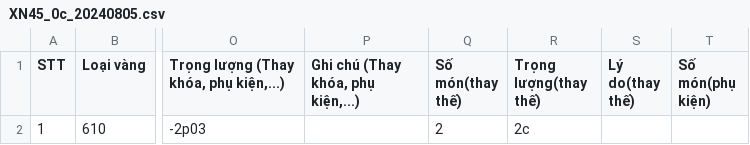
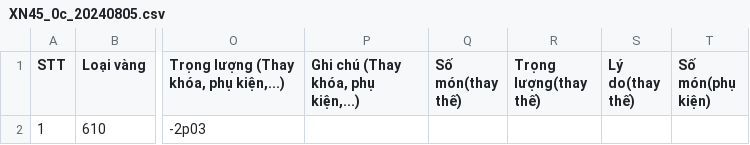
Before and after one commit to goldappversion3/HiepThanh_Data, a CSV file: source/data/page_XiNgoai/1/XN45_0c_20240805.csv, drawn as a sheet; only a part is shown, gaps mark what is left out; the diff names each change by its address in the sheet, - before the commit and + after, or states it on an @@ line.

Commit message:
Update file

```diff
--- a/source/data/page_XiNgoai/1/XN45_0c_20240805.csv
+++ b/source/data/page_XiNgoai/1/XN45_0c_20240805.csv
-Q2 (Số món(thay thế)): 2
+Q2 (Số món(thay thế)): (empty)
-R2 (Trọng lượng(thay thế)): 2c
+R2 (Trọng lượng(thay thế)): (empty)
```
